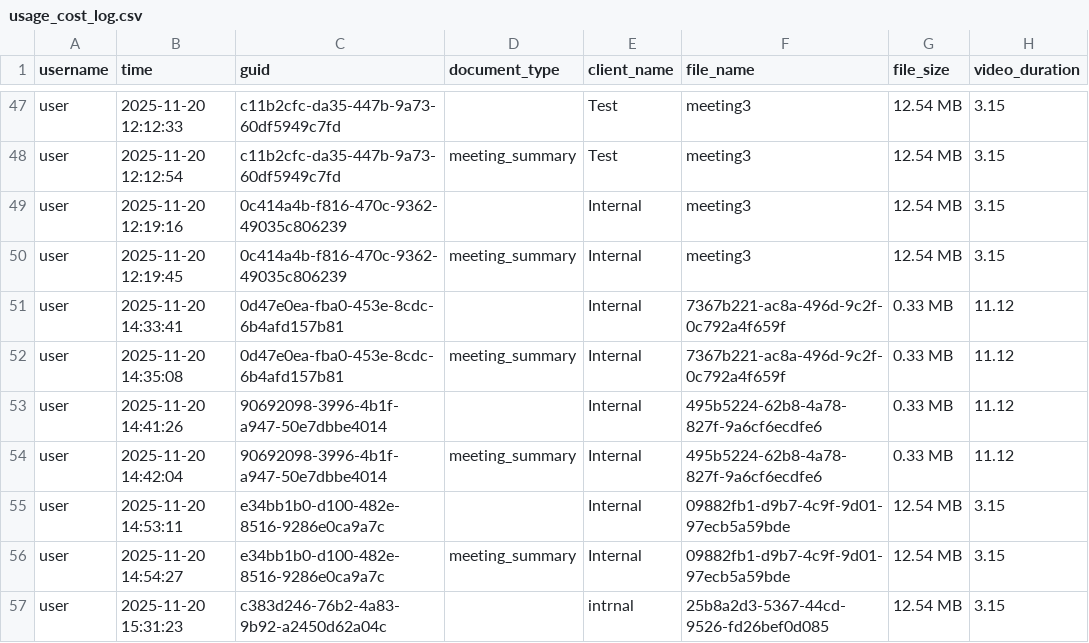
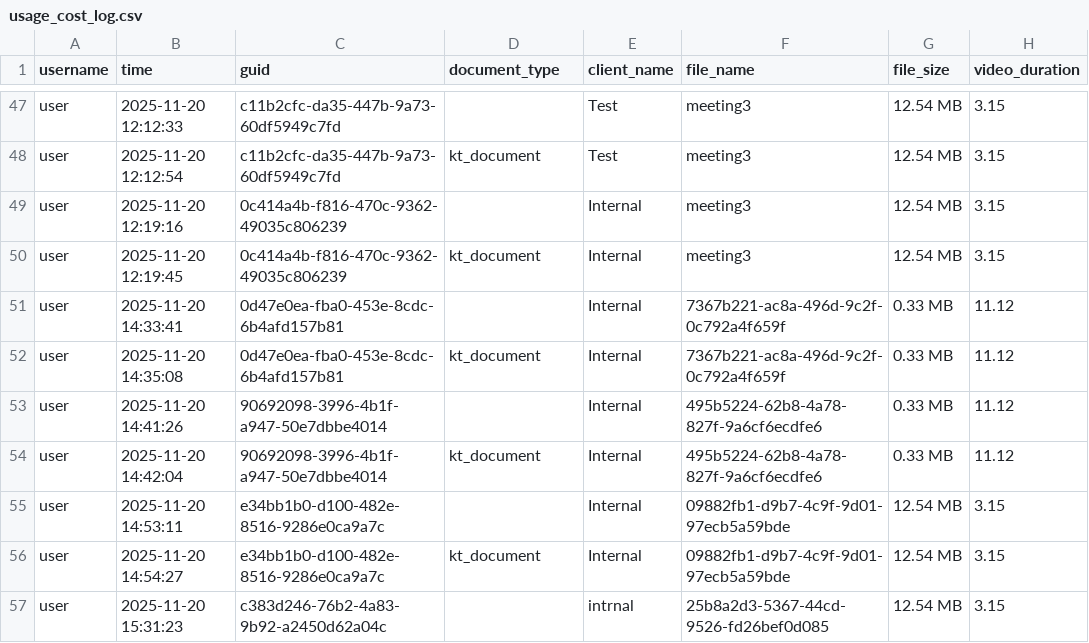
Before and after one commit to Jagannath173/MDOC, a CSV file: data/outputs/usage_cost_log.csv, drawn as a sheet; only a part is shown, gaps mark what is left out; the diff covers the shown part only; the diff names each change by its address in the sheet, - before the commit and + after, or states it on an @@ line.

Commit message:
kt-documentation

```diff
--- a/data/outputs/usage_cost_log.csv
+++ b/data/outputs/usage_cost_log.csv
-D48 (document_type): meeting_summary
+D48 (document_type): kt_document
-D50 (document_type): meeting_summary
+D50 (document_type): kt_document
-D52 (document_type): meeting_summary
+D52 (document_type): kt_document
-D54 (document_type): meeting_summary
+D54 (document_type): kt_document
-D56 (document_type): meeting_summary
+D56 (document_type): kt_document
```
Also changed, not shown: 4 added rows and 15 edited cells elsewhere in this file, data/outputs/audit_log.csv, 14 other files.
